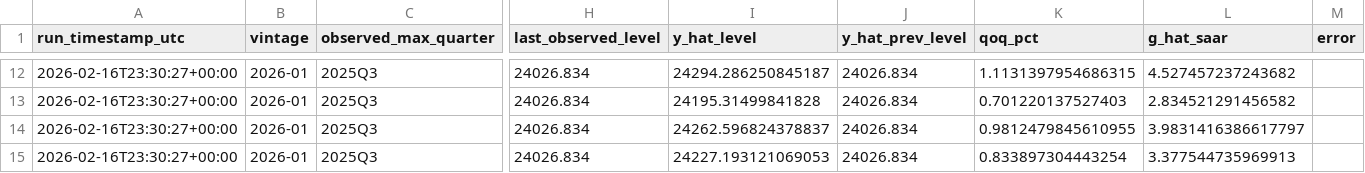
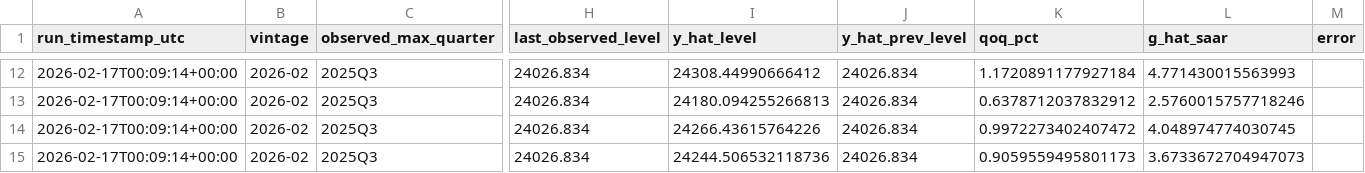
Before and after one commit to rmmomin/fev-macro, a CSV file: results/realtime_latest_vintage_skill_gt_0p20_bundle/realtime_latest_vintage_forecast_processed_skill_gt_0p20.csv, drawn as a sheet; only a part is shown, gaps mark what is left out; the diff covers the shown part only; the diff names each change by its address in the sheet, - before the commit and + after, or states it on an @@ line.

Commit message:
Fix latest processed forecast target-level handling

```diff
--- a/results/realtime_latest_vintage_skill_gt_0p20_bundle/realtime_latest_vintage_forecast_processed_skill_gt_0p20.csv
+++ b/results/realtime_latest_vintage_skill_gt_0p20_bundle/realtime_latest_vintage_forecast_processed_skill_gt_0p20.csv
-A12:A15 (run_timestamp_utc): 2026-02-16T23:30:27+00:00
+A12:A15 (run_timestamp_utc): 2026-02-17T00:09:14+00:00
-B12:B15 (vintage): 2026-01
+B12:B15 (vintage): 2026-02
-I12 (y_hat_level): 24294.286250845187
+I12 (y_hat_level): 24308.44990666412
-K12 (qoq_pct): 1.1131397954686315
+K12 (qoq_pct): 1.1720891177927184
-L12 (g_hat_saar): 4.527457237243682
+L12 (g_hat_saar): 4.771430015563993
-I13 (y_hat_level): 24195.31499841828
+I13 (y_hat_level): 24180.094255266813
-K13 (qoq_pct): 0.701220137527403
+K13 (qoq_pct): 0.6378712037832912
-L13 (g_hat_saar): 2.834521291456582
+L13 (g_hat_saar): 2.5760015757718246
-I14 (y_hat_level): 24262.596824378837
+I14 (y_hat_level): 24266.43615764226
-K14 (qoq_pct): 0.9812479845610955
+K14 (qoq_pct): 0.9972273402407472
-L14 (g_hat_saar): 3.9831416386617797
+L14 (g_hat_saar): 4.048974774030745
-I15 (y_hat_level): 24227.193121069053
+I15 (y_hat_level): 24244.506532118736
-K15 (qoq_pct): 0.833897304443254
+K15 (qoq_pct): 0.9059559495801173
-L15 (g_hat_saar): 3.377544735969913
+L15 (g_hat_saar): 3.6733672704947073
```
Also changed, not shown: 50 edited cells elsewhere in this file, 1 other file.
